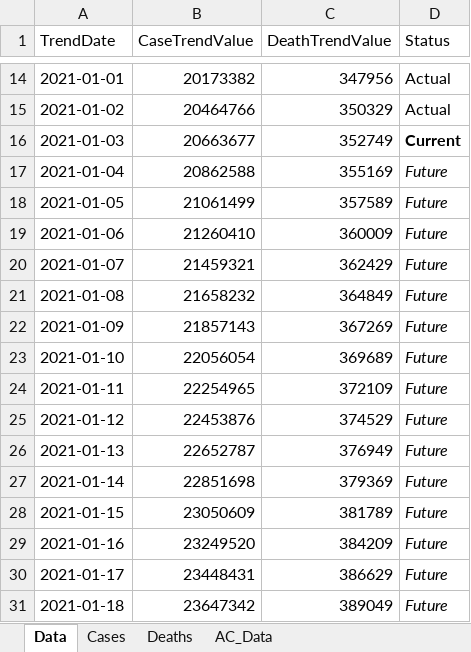
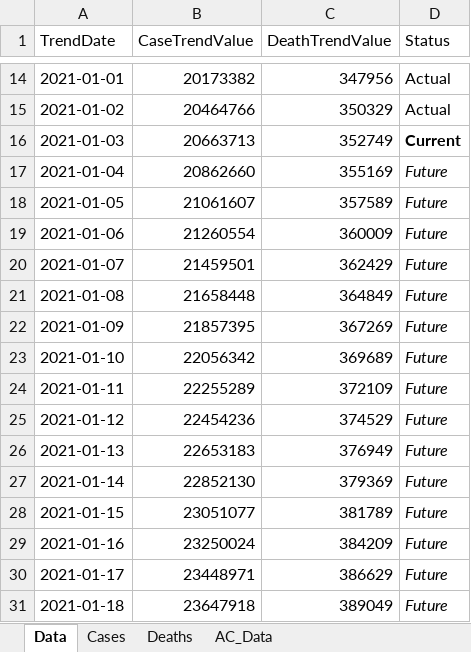
Before and after one commit to mhowe0422/mhowe0422.github.io, an Excel workbook: covid19/data/TrendTest.xlsx, sheet Data, drawn as a sheet; only a part is shown, gaps mark what is left out; values as stored, in another font and other column widths than the file's, no borders; table styles not drawn; the diff names each change by its address in the sheet, - before the commit and + after, or states it on an @@ line.

```diff
--- a/covid19/data/TrendTest.xlsx (sheet Data)
+++ b/covid19/data/TrendTest.xlsx (sheet Data)
-B16 (CaseTrendValue): 20663677
+B16 (CaseTrendValue): 20663713
-B17 (CaseTrendValue): 20862588
+B17 (CaseTrendValue): 20862660
-B18 (CaseTrendValue): 21061499
+B18 (CaseTrendValue): 21061607
-B19 (CaseTrendValue): 21260410
+B19 (CaseTrendValue): 21260554
-B20 (CaseTrendValue): 21459321
+B20 (CaseTrendValue): 21459501
-B21 (CaseTrendValue): 21658232
+B21 (CaseTrendValue): 21658448
-B22 (CaseTrendValue): 21857143
+B22 (CaseTrendValue): 21857395
-B23 (CaseTrendValue): 22056054
+B23 (CaseTrendValue): 22056342
-B24 (CaseTrendValue): 22254965
+B24 (CaseTrendValue): 22255289
-B25 (CaseTrendValue): 22453876
+B25 (CaseTrendValue): 22454236
-B26 (CaseTrendValue): 22652787
+B26 (CaseTrendValue): 22653183
-B27 (CaseTrendValue): 22851698
+B27 (CaseTrendValue): 22852130
-B28 (CaseTrendValue): 23050609
+B28 (CaseTrendValue): 23051077
-B29 (CaseTrendValue): 23249520
+B29 (CaseTrendValue): 23250024
-B30 (CaseTrendValue): 23448431
+B30 (CaseTrendValue): 23448971
-B31 (CaseTrendValue): 23647342
+B31 (CaseTrendValue): 23647918
```
Also changed, not shown: charts or pictures, covid19/data/CaseRatio.xlsx, covid19/data/CountyStateCaseDeathTrends.xlsx, 4 other files.
